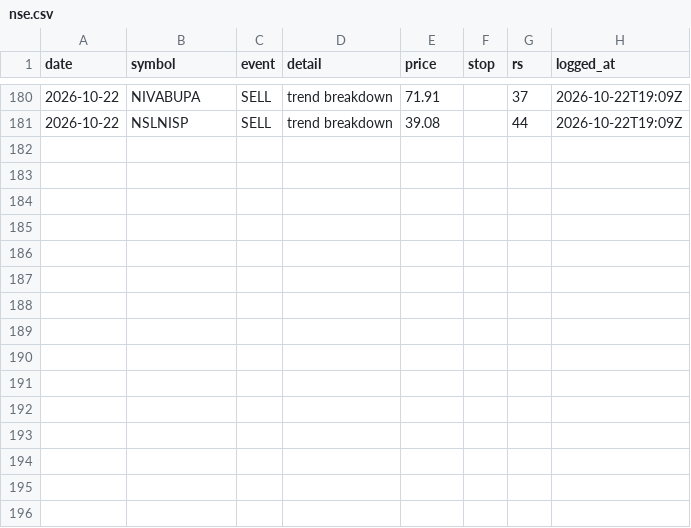
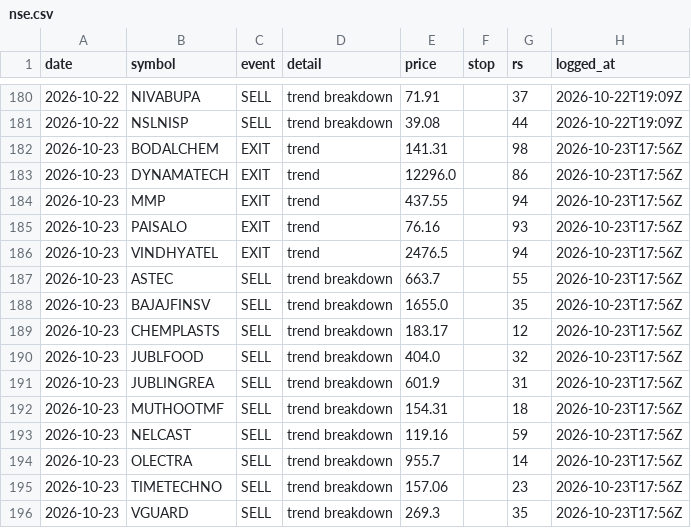
Before and after one commit to chndr-prksh/ledgerline, a CSV file: ledger/nse.csv, drawn as a sheet; only a part is shown, gaps mark what is left out; the diff names each change by its address in the sheet, - before the commit and + after, or states it on an @@ line.

```diff
--- a/ledger/nse.csv
+++ b/ledger/nse.csv
+row 182: 2026-10-23 | BODALCHEM | EXIT | trend | 141.31 |  | 98 | 2026-10-23T17:56Z
+row 183: 2026-10-23 | DYNAMATECH | EXIT | trend | 12296.0 |  | 86 | 2026-10-23T17:56Z
+row 184: 2026-10-23 | MMP | EXIT | trend | 437.55 |  | 94 | 2026-10-23T17:56Z
+row 185: 2026-10-23 | PAISALO | EXIT | trend | 76.16 |  | 93 | 2026-10-23T17:56Z
+row 186: 2026-10-23 | VINDHYATEL | EXIT | trend | 2476.5 |  | 94 | 2026-10-23T17:56Z
+row 187: 2026-10-23 | ASTEC | SELL | trend breakdown | 663.7 |  | 55 | 2026-10-23T17:56Z
+row 188: 2026-10-23 | BAJAJFINSV | SELL | trend breakdown | 1655.0 |  | 35 | 2026-10-23T17:56Z
+row 189: 2026-10-23 | CHEMPLASTS | SELL | trend breakdown | 183.17 |  | 12 | 2026-10-23T17:56Z
+row 190: 2026-10-23 | JUBLFOOD | SELL | trend breakdown | 404.0 |  | 32 | 2026-10-23T17:56Z
+row 191: 2026-10-23 | JUBLINGREA | SELL | trend breakdown | 601.9 |  | 31 | 2026-10-23T17:56Z
+row 192: 2026-10-23 | MUTHOOTMF | SELL | trend breakdown | 154.31 |  | 18 | 2026-10-23T17:56Z
+row 193: 2026-10-23 | NELCAST | SELL | trend breakdown | 119.16 |  | 59 | 2026-10-23T17:56Z
+row 194: 2026-10-23 | OLECTRA | SELL | trend breakdown | 955.7 |  | 14 | 2026-10-23T17:56Z
+row 195: 2026-10-23 | TIMETECHNO | SELL | trend breakdown | 157.06 |  | 23 | 2026-10-23T17:56Z
+row 196: 2026-10-23 | VGUARD | SELL | trend breakdown | 269.3 |  | 35 | 2026-10-23T17:56Z
```
Also changed, not shown: 1 other file.
